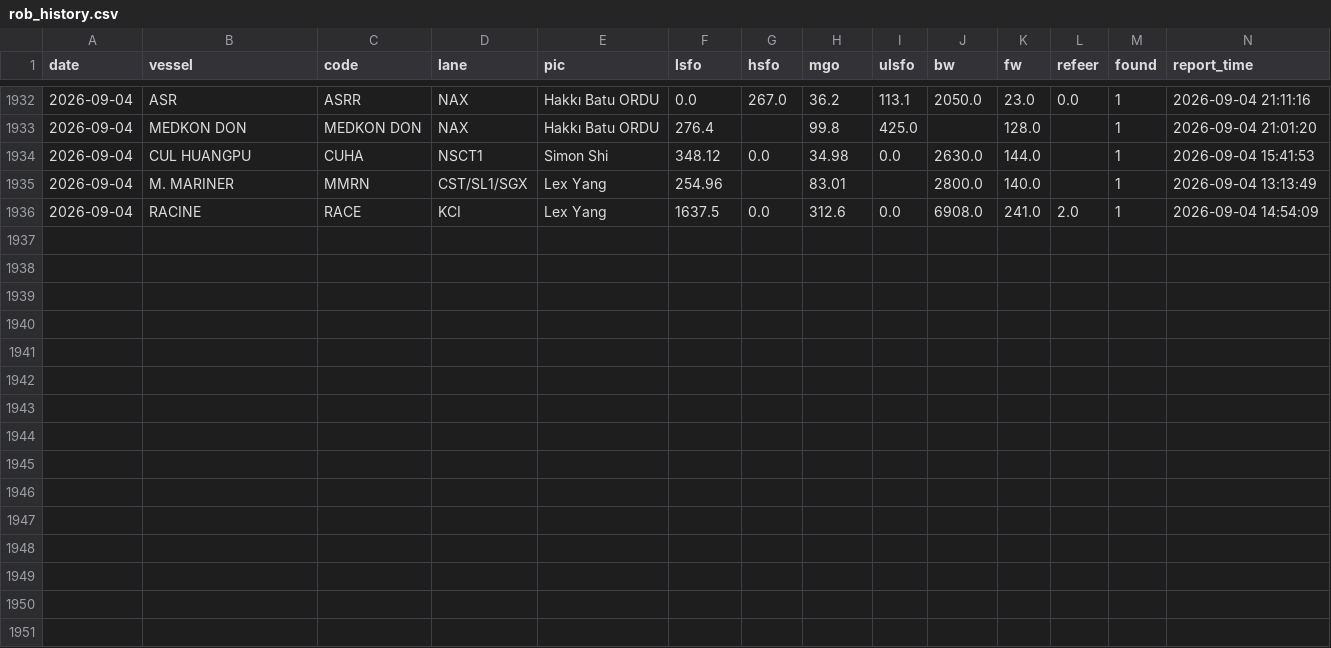
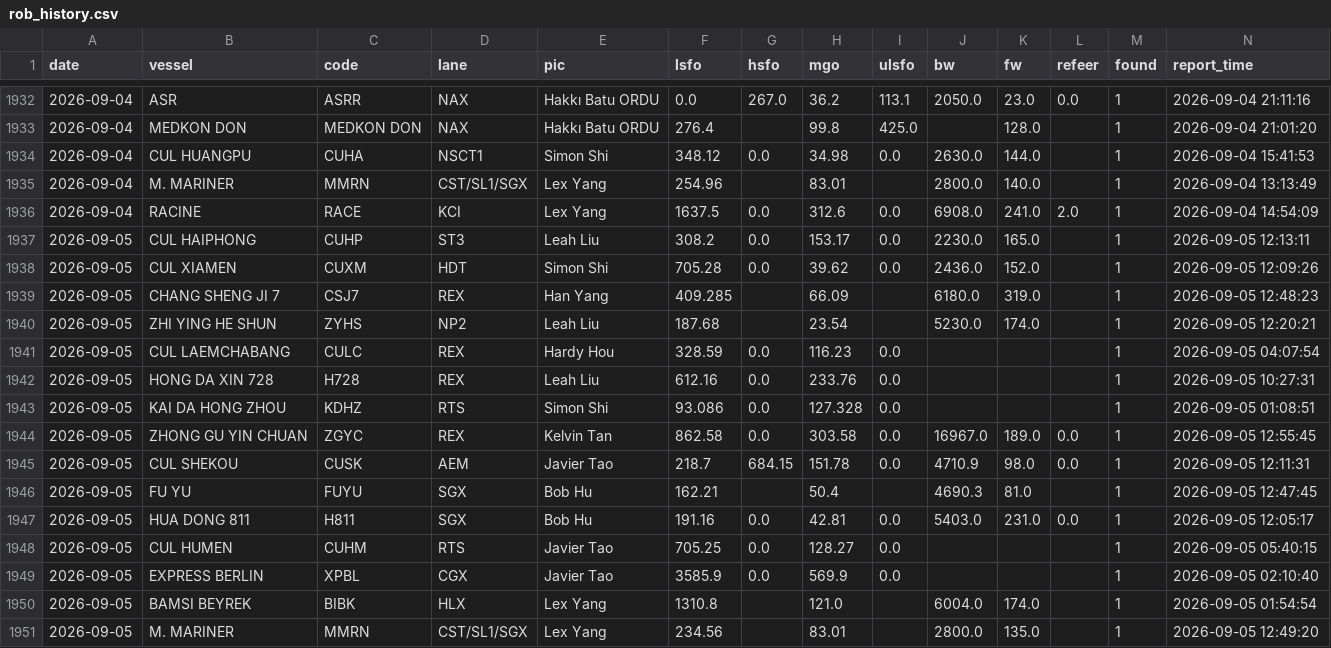
Before and after one commit to LeahLiuL/Claw-Report, a CSV file: rob_data/rob_history.csv, drawn as a sheet; only a part is shown, gaps mark what is left out; the diff names each change by its address in the sheet, - before the commit and + after, or states it on an @@ line.

```diff
--- a/rob_data/rob_history.csv
+++ b/rob_data/rob_history.csv
+row 1937: 2026-09-05 | CUL HAIPHONG | CUHP | ST3 | Leah Liu | 308.2 | 0.0 | 153.17 | 0.0 | 2230.0 | 165.0 |  | 1 | 2026-09-05 12:13:11
+row 1938: 2026-09-05 | CUL XIAMEN | CUXM | HDT | Simon Shi | 705.28 | 0.0 | 39.62 | 0.0 | 2436.0 | 152.0 |  | 1 | 2026-09-05 12:09:26
+row 1939: 2026-09-05 | CHANG SHENG JI 7 | CSJ7 | REX | Han Yang | 409.285 |  | 66.09 |  | 6180.0 | 319.0 |  | 1 | 2026-09-05 12:48:23
+row 1940: 2026-09-05 | ZHI YING HE SHUN | ZYHS | NP2 | Leah Liu | 187.68 |  | 23.54 |  | 5230.0 | 174.0 |  | 1 | 2026-09-05 12:20:21
+row 1941: 2026-09-05 | CUL LAEMCHABANG | CULC | REX | Hardy Hou | 328.59 | 0.0 | 116.23 | 0.0 |  |  |  | 1 | 2026-09-05 04:07:54
+row 1942: 2026-09-05 | HONG DA XIN 728 | H728 | REX | Leah Liu | 612.16 | 0.0 | 233.76 | 0.0 |  |  |  | 1 | 2026-09-05 10:27:31
+row 1943: 2026-09-05 | KAI DA HONG ZHOU | KDHZ | RTS | Simon Shi | 93.086 | 0.0 | 127.328 | 0.0 |  |  |  | 1 | 2026-09-05 01:08:51
+row 1944: 2026-09-05 | ZHONG GU YIN CHUAN | ZGYC | REX | Kelvin Tan | 862.58 | 0.0 | 303.58 | 0.0 | 16967.0 | 189.0 | 0.0 | 1 | 2026-09-05 12:55:45
+row 1945: 2026-09-05 | CUL SHEKOU | CUSK | AEM | Javier Tao | 218.7 | 684.15 | 151.78 | 0.0 | 4710.9 | 98.0 | 0.0 | 1 | 2026-09-05 12:11:31
+row 1946: 2026-09-05 | FU YU | FUYU | SGX | Bob Hu | 162.21 |  | 50.4 |  | 4690.3 | 81.0 |  | 1 | 2026-09-05 12:47:45
+row 1947: 2026-09-05 | HUA DONG 811 | H811 | SGX | Bob Hu | 191.16 | 0.0 | 42.81 | 0.0 | 5403.0 | 231.0 | 0.0 | 1 | 2026-09-05 12:05:17
+row 1948: 2026-09-05 | CUL HUMEN | CUHM | RTS | Javier Tao | 705.25 | 0.0 | 128.27 | 0.0 |  |  |  | 1 | 2026-09-05 05:40:15
+row 1949: 2026-09-05 | EXPRESS BERLIN | XPBL | CGX | Javier Tao | 3585.9 | 0.0 | 569.9 | 0.0 |  |  |  | 1 | 2026-09-05 02:10:40
+row 1950: 2026-09-05 | BAMSI BEYREK | BIBK | HLX | Lex Yang | 1310.8 |  | 121.0 |  | 6004.0 | 174.0 |  | 1 | 2026-09-05 01:54:54
+row 1951: 2026-09-05 | M. MARINER | MMRN | CST/SL1/SGX | Lex Yang | 234.56 |  | 83.01 |  | 2800.0 | 135.0 |  | 1 | 2026-09-05 12:49:20
```
Also changed, not shown: 3 other files.
